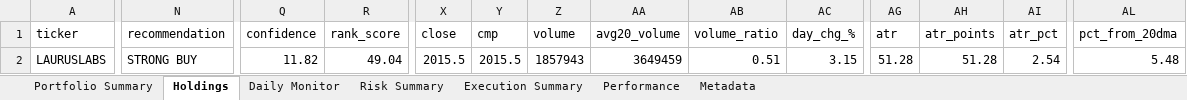
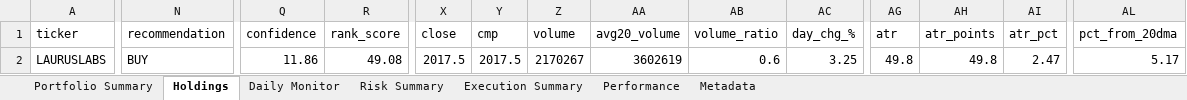
Before and after one commit to PavanSaiNekkala/Scanner, an Excel workbook: scanner_monitor/reports/latest/Portfolio_Report.xlsx, sheet Holdings, drawn as a sheet; only a part is shown, gaps mark what is left out; values as stored, in another font and other column widths than the file's, no borders; the diff covers the shown part only; the diff names each change by its address in the sheet, - before the commit and + after, or states it on an @@ line.

```diff
--- a/scanner_monitor/reports/latest/Portfolio_Report.xlsx (sheet Holdings)
+++ b/scanner_monitor/reports/latest/Portfolio_Report.xlsx (sheet Holdings)
-N2 (recommendation): STRONG BUY
+N2 (recommendation): BUY
-Q2 (confidence): 11.82
+Q2 (confidence): 11.86
-R2 (rank_score): 49.04
+R2 (rank_score): 49.08
-X2 (close): 2015.5
+X2 (close): 2017.5
-Y2 (cmp): 2015.5
+Y2 (cmp): 2017.5
-Z2 (volume): 1857943
+Z2 (volume): 2170267
-AA2 (avg20_volume): 3649459
+AA2 (avg20_volume): 3602619
-AB2 (volume_ratio): 0.51
+AB2 (volume_ratio): 0.6
-AC2 (day_chg_%): 3.15
+AC2 (day_chg_%): 3.25
-AG2 (atr): 51.28
+AG2 (atr): 49.8
-AH2 (atr_points): 51.28
+AH2 (atr_points): 49.8
-AI2 (atr_pct): 2.54
+AI2 (atr_pct): 2.47
-AL2 (pct_from_20dma): 5.48
+AL2 (pct_from_20dma): 5.17
```
Also changed, not shown: 90 edited cells elsewhere in this sheet, sheet Daily Monitor, sheet Risk Summary, sheet Metadata, 13 other files.
